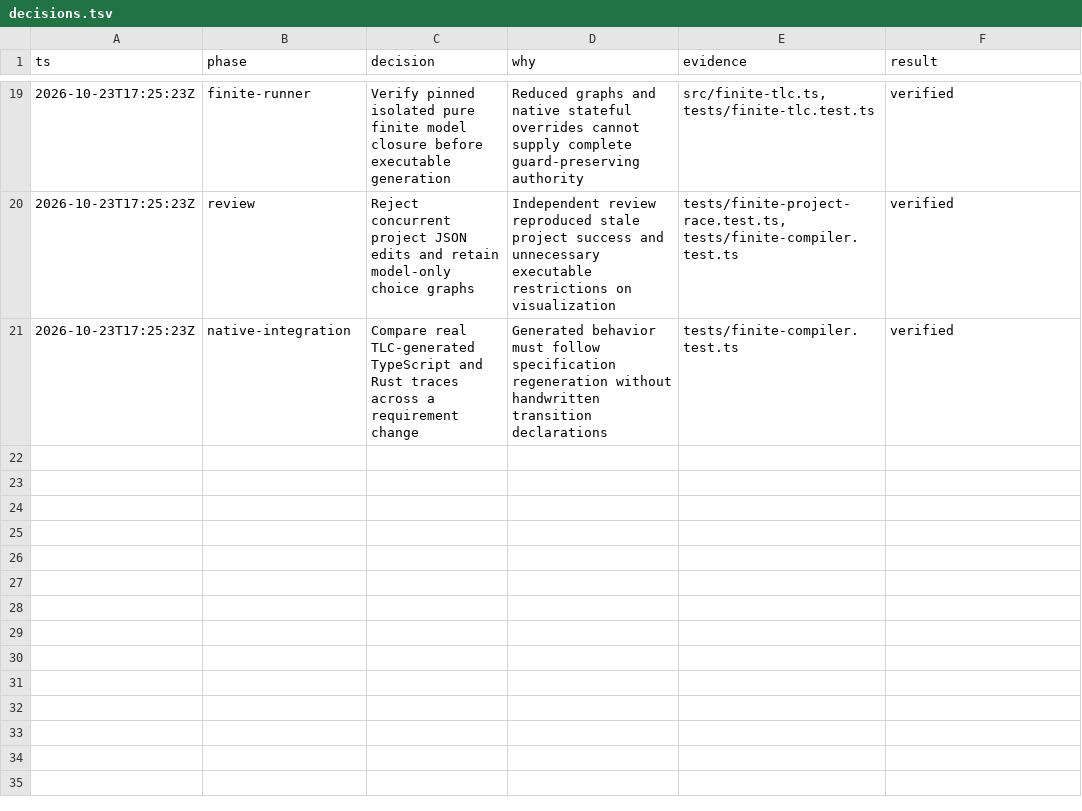
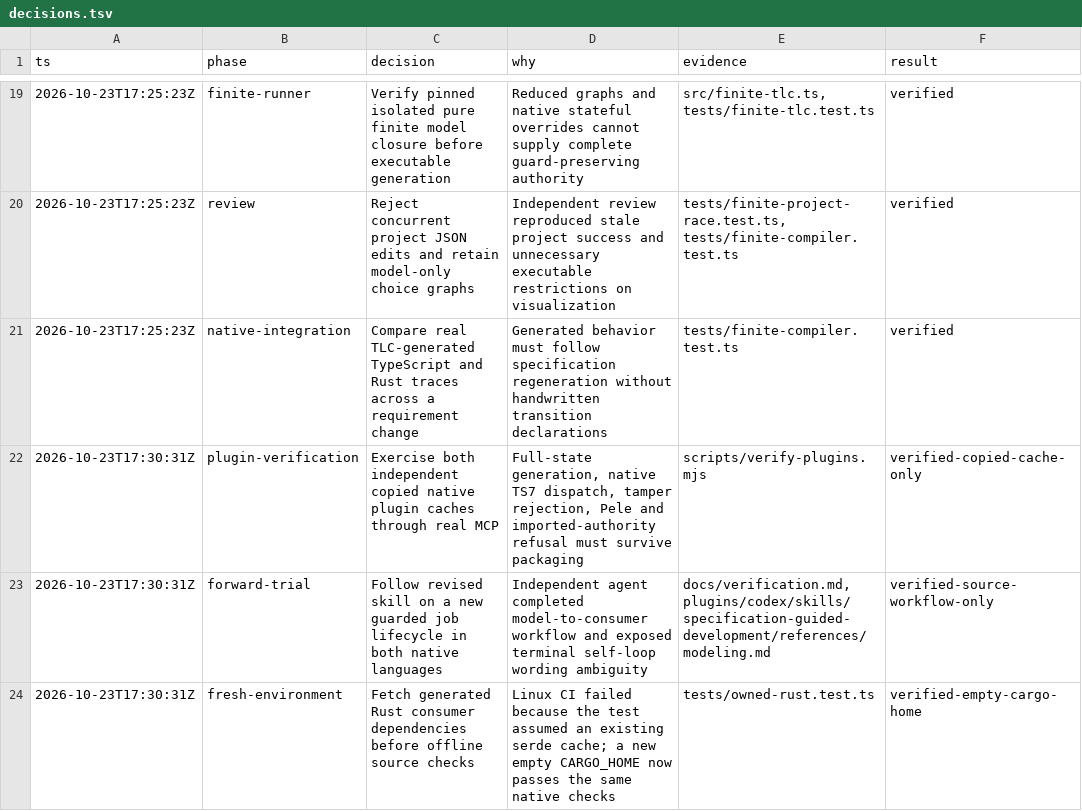
Before and after one commit to KimSeogyu/specification-guided-development, a TSV file: decisions.tsv, drawn as a sheet; only a part is shown, gaps mark what is left out.

Commit message:
Verify native authority checks without a prefilled Cargo cache

```diff
--- a/decisions.tsv
+++ b/decisions.tsv
@@ -21 +21,4 @@ ts	phase	decision	why	evidence	result
 2026-10-23T17:25:23Z	native-integration	Compare real TLC-generated TypeScript and Rust traces across a requirement change	Generated behavior must follow specification regeneration without handwritten transition declarations	tests/finite-compiler.test.ts	verified
+2026-10-23T17:30:31Z	plugin-verification	Exercise both independent copied native plugin caches through real MCP	Full-state generation, native TS7 dispatch, tamper rejection, Pele and imported-authority refusal must survive packaging	scripts/verify-plugins.mjs	verified-copied-cache-only
+2026-10-23T17:30:31Z	forward-trial	Follow revised skill on a new guarded job lifecycle in both native languages	Independent agent completed model-to-consumer workflow and exposed terminal self-loop wording ambiguity	docs/verification.md, plugins/codex/skills/specification-guided-development/references/modeling.md	verified-source-workflow-only
+2026-10-23T17:30:31Z	fresh-environment	Fetch generated Rust consumer dependencies before offline source checks	Linux CI failed because the test assumed an existing serde cache; a new empty CARGO_HOME now passes the same native checks	tests/owned-rust.test.ts	verified-empty-cargo-home
```
Also changed, not shown: 5 other files.
